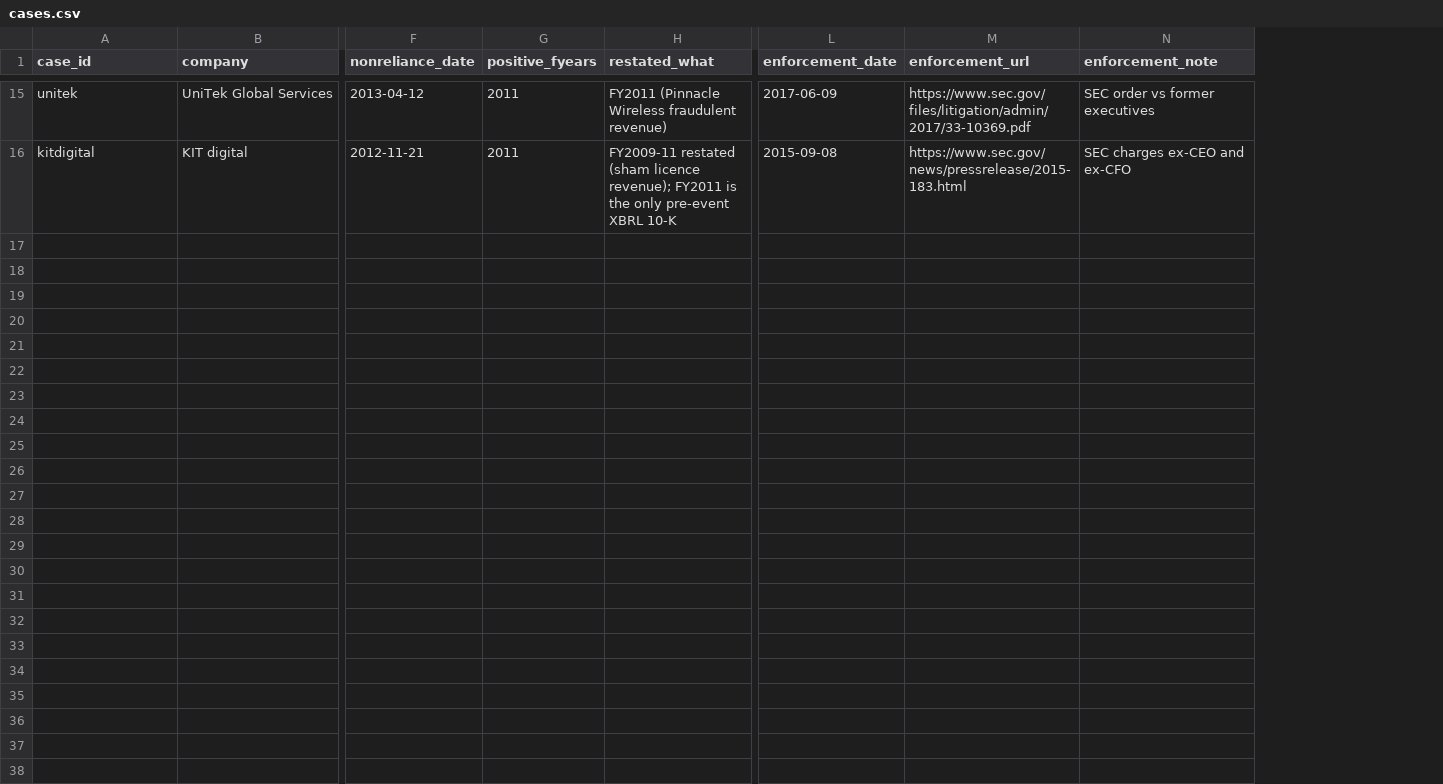
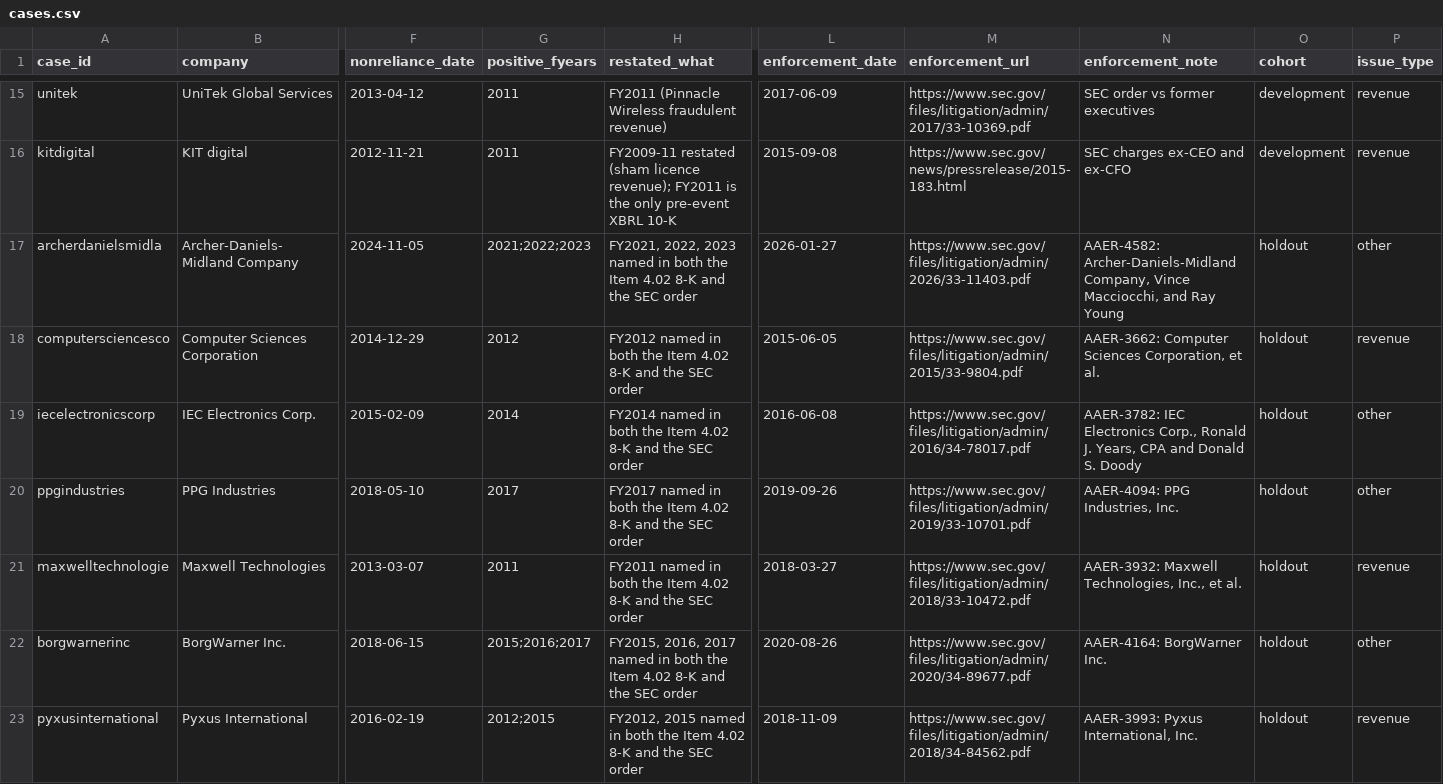
Before and after one commit to Av-pas700/forensic-red-flag-detector, a CSV file: data/cases/cases.csv, drawn as a sheet; only a part is shown, gaps mark what is left out; rows hold the shown columns only; the diff covers the shown part only; the diff names each change by its address in the sheet, - before the commit and + after, or states it on an @@ line.

```diff
--- a/data/cases/cases.csv
+++ b/data/cases/cases.csv
+column O (cohort), rows 15-16: development | development
+column P (issue_type), rows 15-16: revenue | revenue
+row 17: archerdanielsmidla | Archer-Daniels-Midland Company | 2024-11-05 | 2021;2022;2023 | FY2021, 2022, 2023 named in both the Item 4.02 8-K and the SEC order | 2026-01-27 | https://www.sec.gov/files/litigation/admin/2026/33-11403.pdf | AAER-4582: Archer-Daniels-Midland Company, Vince Macciocchi, and Ray Young | holdout | other
+row 18: computersciencesco | Computer Sciences Corporation | 2014-12-29 | 2012 | FY2012 named in both the Item 4.02 8-K and the SEC order | 2015-06-05 | https://www.sec.gov/files/litigation/admin/2015/33-9804.pdf | AAER-3662: Computer Sciences Corporation, et al. | holdout | revenue
+row 19: iecelectronicscorp | IEC Electronics Corp. | 2015-02-09 | 2014 | FY2014 named in both the Item 4.02 8-K and the SEC order | 2016-06-08 | https://www.sec.gov/files/litigation/admin/2016/34-78017.pdf | AAER-3782: IEC Electronics Corp., Ronald J. Years, CPA and Donald S. Doody | holdout | other
+row 20: ppgindustries | PPG Industries | 2018-05-10 | 2017 | FY2017 named in both the Item 4.02 8-K and the SEC order | 2019-09-26 | https://www.sec.gov/files/litigation/admin/2019/33-10701.pdf | AAER-4094: PPG Industries, Inc. | holdout | other
+row 21: maxwelltechnologie | Maxwell Technologies | 2013-03-07 | 2011 | FY2011 named in both the Item 4.02 8-K and the SEC order | 2018-03-27 | https://www.sec.gov/files/litigation/admin/2018/33-10472.pdf | AAER-3932: Maxwell Technologies, Inc., et al. | holdout | revenue
+row 22: borgwarnerinc | BorgWarner Inc. | 2018-06-15 | 2015;2016;2017 | FY2015, 2016, 2017 named in both the Item 4.02 8-K and the SEC order | 2020-08-26 | https://www.sec.gov/files/litigation/admin/2020/34-89677.pdf | AAER-4164: BorgWarner Inc. | holdout | other
+row 23: pyxusinternational | Pyxus International | 2016-02-19 | 2012;2015 | FY2012, 2015 named in both the Item 4.02 8-K and the SEC order | 2018-11-09 | https://www.sec.gov/files/litigation/admin/2018/34-84562.pdf | AAER-3993: Pyxus International, Inc. | holdout | revenue
```
Also changed, not shown: 6 added rows elsewhere in this file, data/processed/cases_verified.csv, data/processed/companies.csv, 53 other files.
